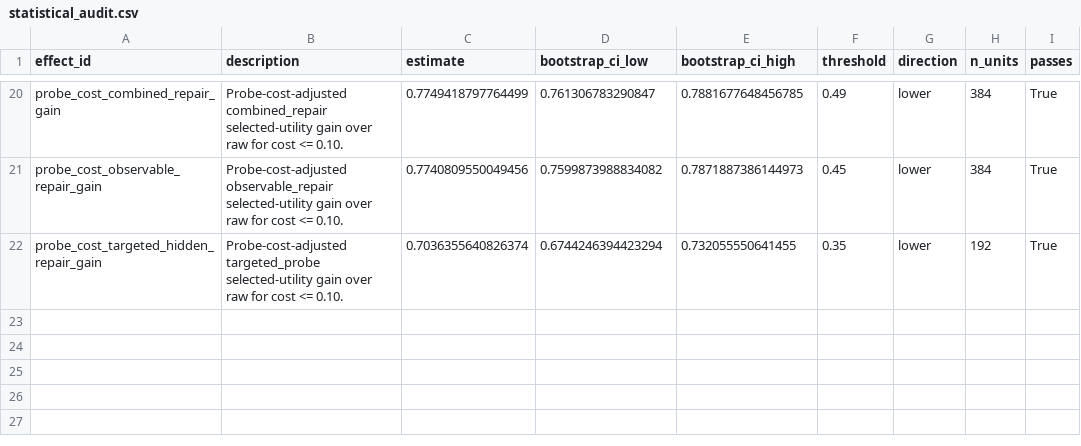
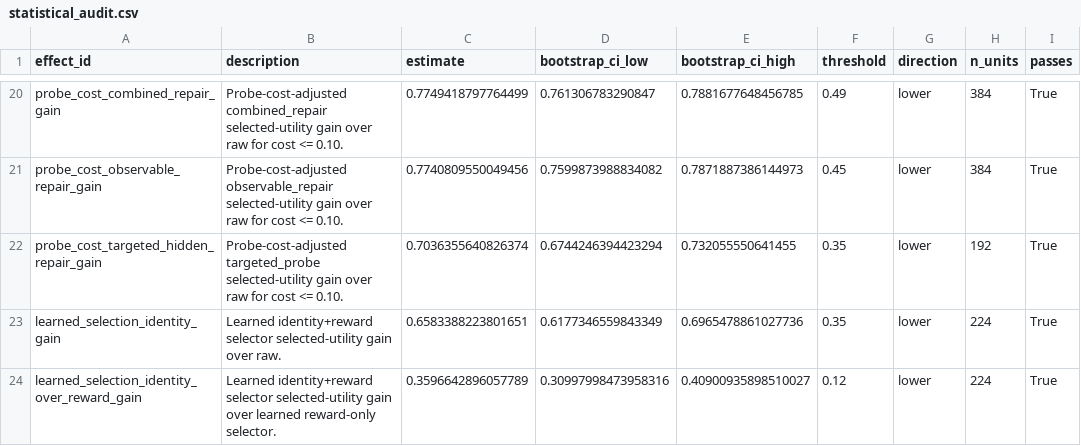
Before and after one commit to Jason-Wang313/object-centric-world-model, a CSV file: results/tables/statistical_audit.csv, drawn as a sheet; only a part is shown, gaps mark what is left out; the diff names each change by its address in the sheet, - before the commit and + after, or states it on an @@ line.

Commit message:
Add learned selection transfer evidence

```diff
--- a/results/tables/statistical_audit.csv
+++ b/results/tables/statistical_audit.csv
+row 23: learned_selection_identity_gain | Learned identity+reward selector selected-utility gain over raw. | 0.6583388223801651 | 0.6177346559843349 | 0.6965478861027736 | 0.35 | lower | 224 | True
+row 24: learned_selection_identity_over_reward_gain | Learned identity+reward selector selected-utility gain over learned reward-only selector. | 0.3596642896057789 | 0.30997998473958316 | 0.40900935898510027 | 0.12 | lower | 224 | True
```
Also changed, not shown: 26 other files.
